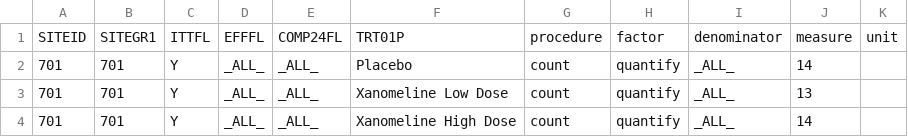
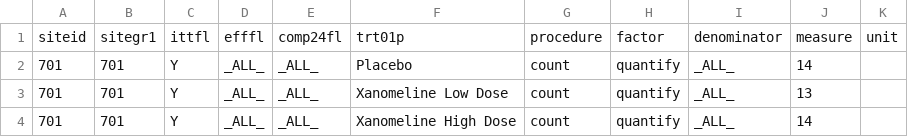
Before and after one commit to MarcJAndersen/poc-analysis-results-metadata, a CSV file: res-csv/TAB1X03.csv, drawn as a sheet; only a part is shown.

```diff
--- a/res-csv/TAB1X03.csv
+++ b/res-csv/TAB1X03.csv
@@ -1,2 +1,2 @@
-SITEID,SITEGR1,ITTFL,EFFFL,COMP24FL,TRT01P,procedure,factor,denominator,measure,unit
+siteid,sitegr1,ittfl,efffl,comp24fl,trt01p,procedure,factor,denominator,measure,unit
 701,701,Y,_ALL_,_ALL_,Placebo,count,quantify,_ALL_,14,
```
Also changed, not shown: res-csv/TAB2X01.csv, res-csv/TAB3X01.csv, 32 other files.
